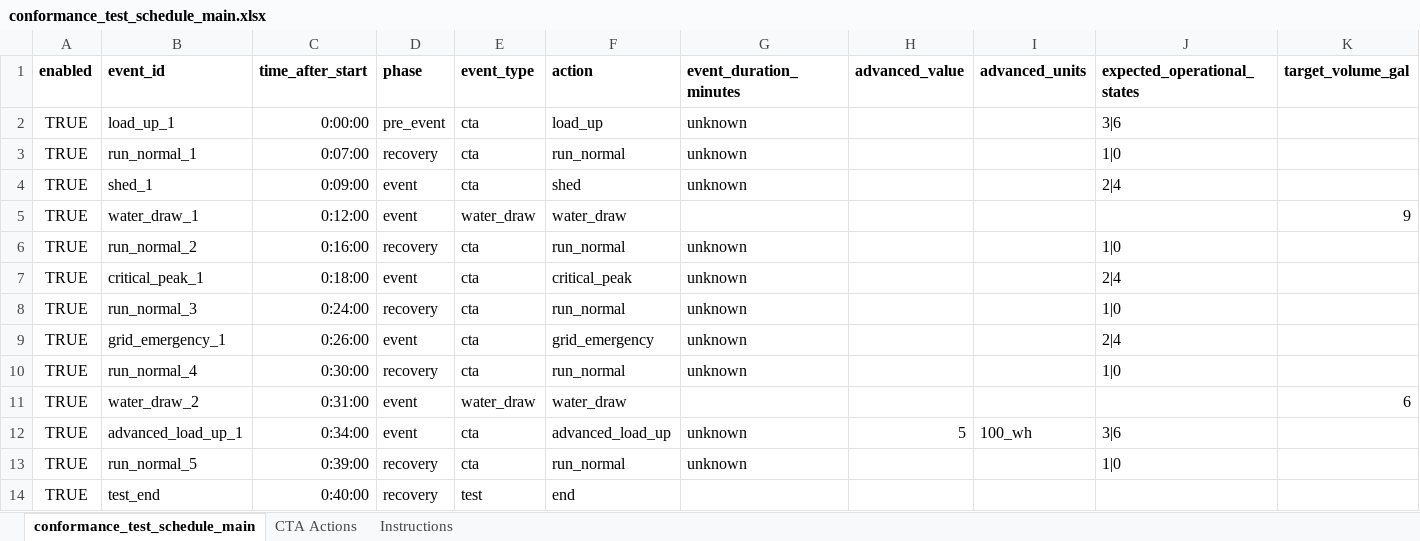
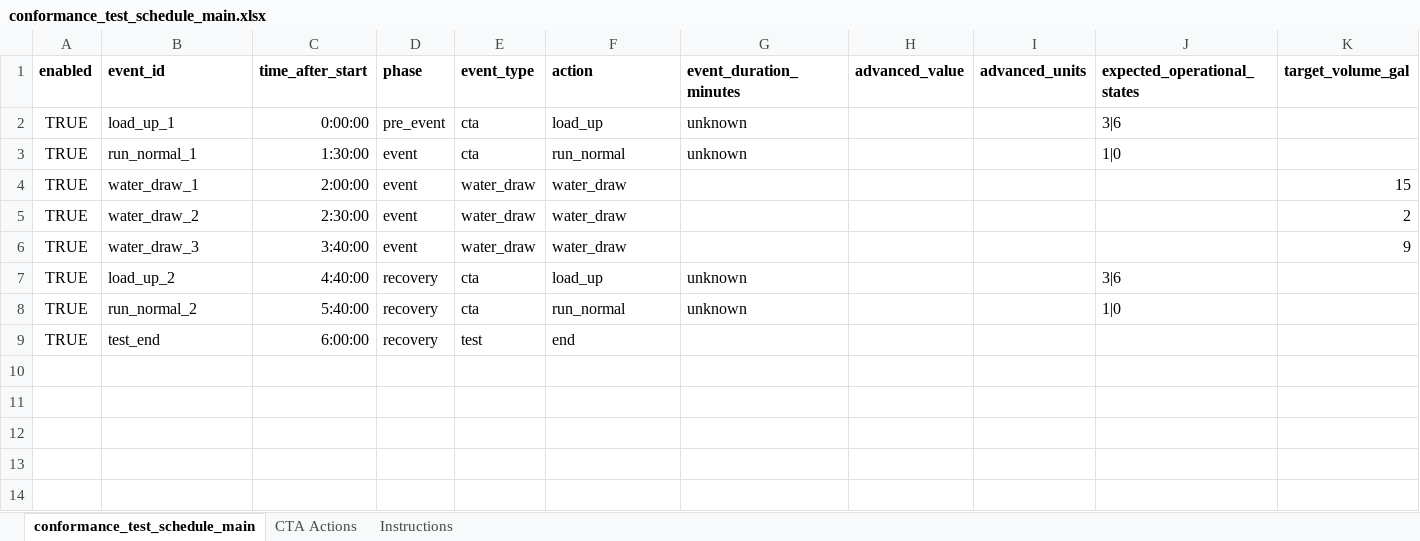
Before and after one commit to PortlandStatePowerLab/conformance_testing_team, an Excel workbook: software/conformance_test_schedule_main.xlsx, sheet conformance_test_schedule_main, drawn as a sheet; only a part is shown; values as stored, in another font and other column widths than the file's, no borders; removed rows and columns are numbered as before the commit, all else as after; rows hold the shown columns only; the diff names each change by its address in the sheet, - before the commit and + after, or states it on an @@ line.

```diff
--- a/software/conformance_test_schedule_main.xlsx (sheet conformance_test_schedule_main)
+++ b/software/conformance_test_schedule_main.xlsx (sheet conformance_test_schedule_main)
-C3 (time_after_start): 0:07:00
+C3 (time_after_start): 1:30:00
-D3 (phase): recovery
+D3 (phase): event
-row 4: TRUE | shed_1 | 0:09:00 | event | cta | shed | unknown |  |  | 2|4
-C4 (time_after_start): 0:12:00
+C4 (time_after_start): 2:00:00
-K4 (target_volume_gal): 9
+K4 (target_volume_gal): 15
-row 6: TRUE | run_normal_2 | 0:16:00 | recovery | cta | run_normal | unknown |  |  | 1|0
-row 7: TRUE | critical_peak_1 | 0:18:00 | event | cta | critical_peak | unknown |  |  | 2|4
-row 8: TRUE | run_normal_3 | 0:24:00 | recovery | cta | run_normal | unknown |  |  | 1|0
-row 9: TRUE | grid_emergency_1 | 0:26:00 | event | cta | grid_emergency | unknown |  |  | 2|4
-row 10: TRUE | run_normal_4 | 0:30:00 | recovery | cta | run_normal | unknown |  |  | 1|0
-C5 (time_after_start): 0:31:00
+C5 (time_after_start): 2:30:00
-K5 (target_volume_gal): 6
+K5 (target_volume_gal): 2
+row 6: TRUE | water_draw_3 | 3:40:00 | event | water_draw | water_draw |  |  |  |  | 9
-B7 (event_id): advanced_load_up_1
+B7 (event_id): load_up_2
-C7 (time_after_start): 0:34:00
+C7 (time_after_start): 4:40:00
-D7 (phase): event
+D7 (phase): recovery
-F7 (action): advanced_load_up
+F7 (action): load_up
-H7 (advanced_value): 5
+H7 (advanced_value): (empty)
-I7 (advanced_units): 100_wh
+I7 (advanced_units): (empty)
-B8 (event_id): run_normal_5
+B8 (event_id): run_normal_2
-C8 (time_after_start): 0:39:00
+C8 (time_after_start): 5:40:00
-C9 (time_after_start): 0:40:00
+C9 (time_after_start): 6:00:00
```
Also changed, not shown: formulas that keep their value, 5 other files.
